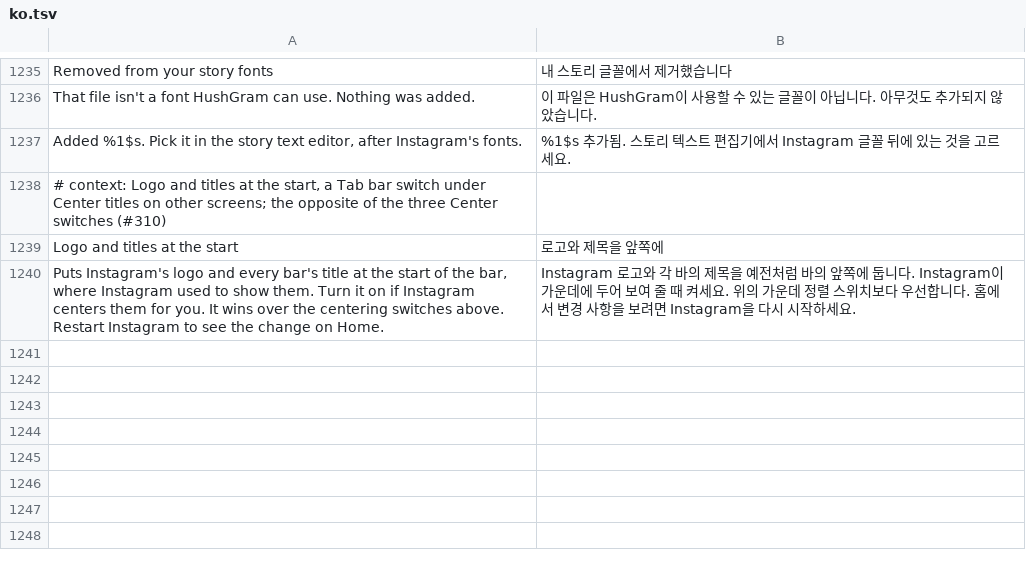
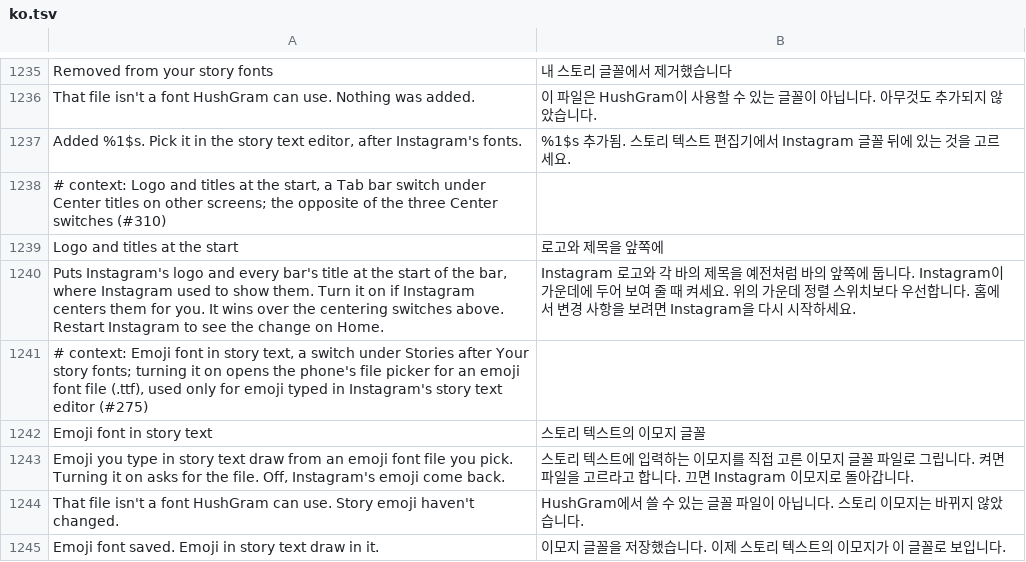
Before and after one commit to Aholicknight/HushGram, a TSV file: extensions/shared/library/src/main/l10n/ko.tsv, drawn as a sheet; only a part is shown, gaps mark what is left out.

Commit message:
feat(stories): draw story text emoji from a picked emoji font
A new switch under Stories asks for an emoji font file and lays a span
over each emoji in the story text editor. The finished sticker keeps its
own copy of the text, so the sticker's layout builder and its line
measures hand the text to the same hook, and the shared story shows the
picked emoji too.

Refs #275

```diff
--- a/extensions/shared/library/src/main/l10n/ko.tsv
+++ b/extensions/shared/library/src/main/l10n/ko.tsv
@@ -1240 +1240,6 @@ Logo and titles at the start	로고와 제목을 앞쪽에
 Puts Instagram's logo and every bar's title at the start of the bar, where Instagram used to show them. Turn it on if Instagram centers them for you. It wins over the centering switches above. Restart Instagram to see the change on Home.	Instagram 로고와 각 바의 제목을 예전처럼 바의 앞쪽에 둡니다. Instagram이 가운데에 두어 보여 줄 때 켜세요. 위의 가운데 정렬 스위치보다 우선합니다. 홈에서 변경 사항을 보려면 Instagram을 다시 시작하세요.
+# context: Emoji font in story text, a switch under Stories after Your story fonts; turning it on opens the phone's file picker for an emoji font file (.ttf), used only for emoji typed in Instagram's story text editor (#275)
+Emoji font in story text	스토리 텍스트의 이모지 글꼴
+Emoji you type in story text draw from an emoji font file you pick. Turning it on asks for the file. Off, Instagram's emoji come back.	스토리 텍스트에 입력하는 이모지를 직접 고른 이모지 글꼴 파일로 그립니다. 켜면 파일을 고르라고 합니다. 끄면 Instagram 이모지로 돌아갑니다.
+That file isn't a font HushGram can use. Story emoji haven't changed.	HushGram에서 쓸 수 있는 글꼴 파일이 아닙니다. 스토리 이모지는 바뀌지 않았습니다.
+Emoji font saved. Emoji in story text draw in it.	이모지 글꼴을 저장했습니다. 이제 스토리 텍스트의 이모지가 이 글꼴로 보입니다.
```
Also changed, not shown: extensions/shared/library/src/main/l10n/de.tsv, extensions/shared/library/src/main/l10n/es.tsv, 20 other files.
